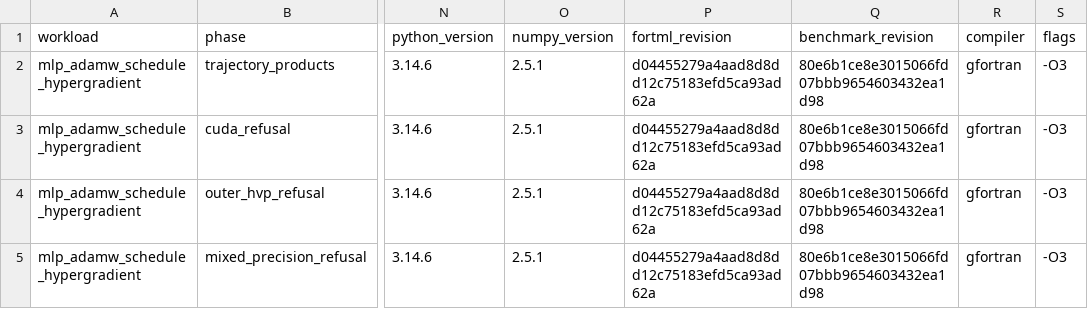
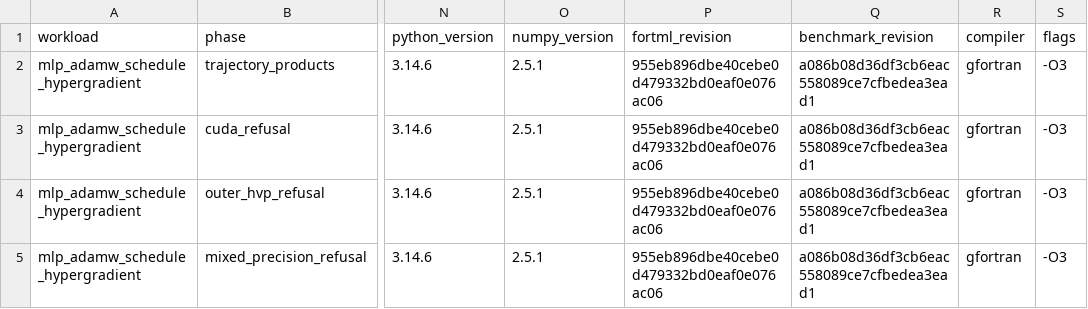
Before and after one commit to lazy-fortran/fortml-bench, a CSV file: results/mlp_adamw_schedule_hypergradient.csv, drawn as a sheet; only a part is shown, gaps mark what is left out; the diff names each change by its address in the sheet, - before the commit and + after, or states it on an @@ line.

Commit message:
bench: pin clean AdamW source provenance

```diff
--- a/results/mlp_adamw_schedule_hypergradient.csv
+++ b/results/mlp_adamw_schedule_hypergradient.csv
-P2:P5 (fortml_revision): d04455279a4aad8d8dd12c75183efd5ca93ad62a
+P2:P5 (fortml_revision): 955eb896dbe40cebe0d479332bd0eaf0e076ac06
-Q2:Q5 (benchmark_revision): 80e6b1ce8e3015066fd07bbb9654603432ea1d98
+Q2:Q5 (benchmark_revision): a086b08d36df3cb6eac558089ce7cfbedea3ead1
```
